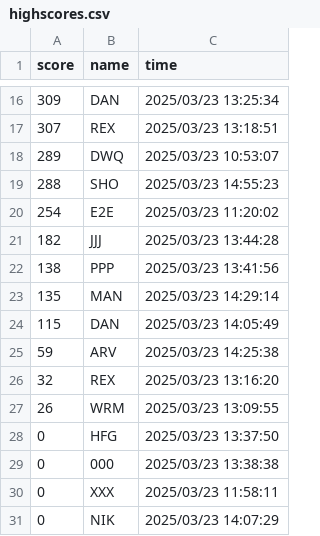
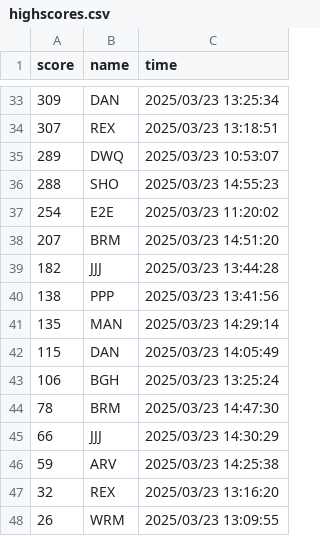
Before and after one commit to TechnicJelle/TEA_TEB, a CSV file: data/highscores.csv, drawn as a sheet; only a part is shown, gaps mark what is left out; the shorter side is filled out with more unchanged rows; the diff covers the shown part only; the diff names each change by its address in the sheet, - before the commit and + after, or states it on an @@ line.

```diff
--- a/data/highscores.csv
+++ b/data/highscores.csv
+row 38: 207 | BRM | 2025/03/23 14:51:20
+row 43: 106 | BGH | 2025/03/23 13:25:24
+row 44: 78 | BRM | 2025/03/23 14:47:30
+row 45: 66 | JJJ | 2025/03/23 14:30:29
```
Also changed, not shown: 17 added rows elsewhere in this file.
